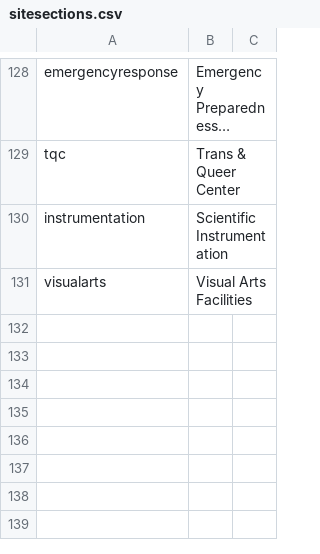
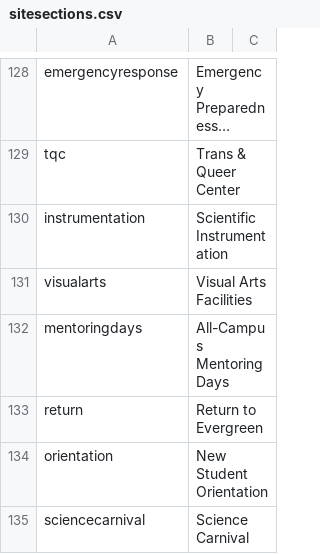
Before and after one commit to elaineatevergreen/all, a CSV file: modules/custom/evergreen_migration/migrations/sitesections.csv, drawn as a sheet; only a part is shown, gaps mark what is left out; long unchanged cells end in …; the diff names each change by its address in the sheet, - before the commit and + after, or states it on an @@ line.

Commit message:
Updates site section list

```diff
--- a/modules/custom/evergreen_migration/migrations/sitesections.csv
+++ b/modules/custom/evergreen_migration/migrations/sitesections.csv
+row 132: mentoringdays | All-Campus Mentoring Days
+row 133: return | Return to Evergreen
+row 134: orientation | New Student Orientation
+row 135: sciencecarnival | Science Carnival
```
